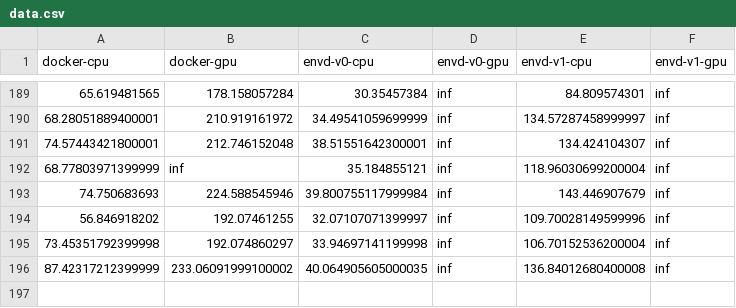
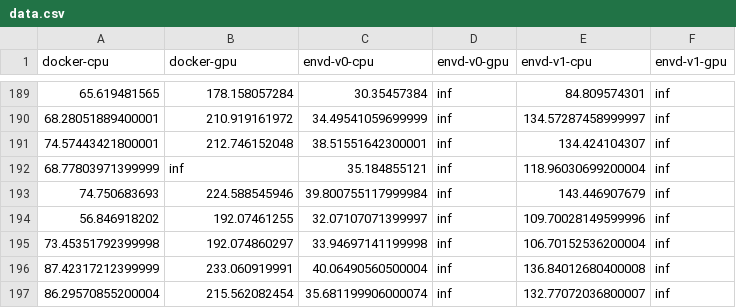
Before and after one commit to tensorchord/envd-nightly, a CSV file: data.csv, drawn as a sheet; only a part is shown, gaps mark what is left out.

Commit message:
CI: update benchmark data and image
Signed-off-by: github-actions-bot <github-actions-bot@users.noreply.github.com>

```diff
--- a/data.csv
+++ b/data.csv
@@ -195,2 +195,3 @@ docker-cpu,docker-gpu,envd-v0-cpu,envd-v0-gpu,envd-v1-cpu,envd-v1-gpu
 73.45351792399998,192.074860297,33.94697141199998,inf,106.70152536200004,inf
-87.42317212399999,233.06091999100002,40.064905605000035,inf,136.84012680400008,inf
+87.42317212399999,233.060919991,40.06490560500004,inf,136.84012680400008,inf
+86.29570855200004,215.562082454,35.681199906000074,inf,132.77072036800007,inf
```
Also changed, not shown: 1 other file.
